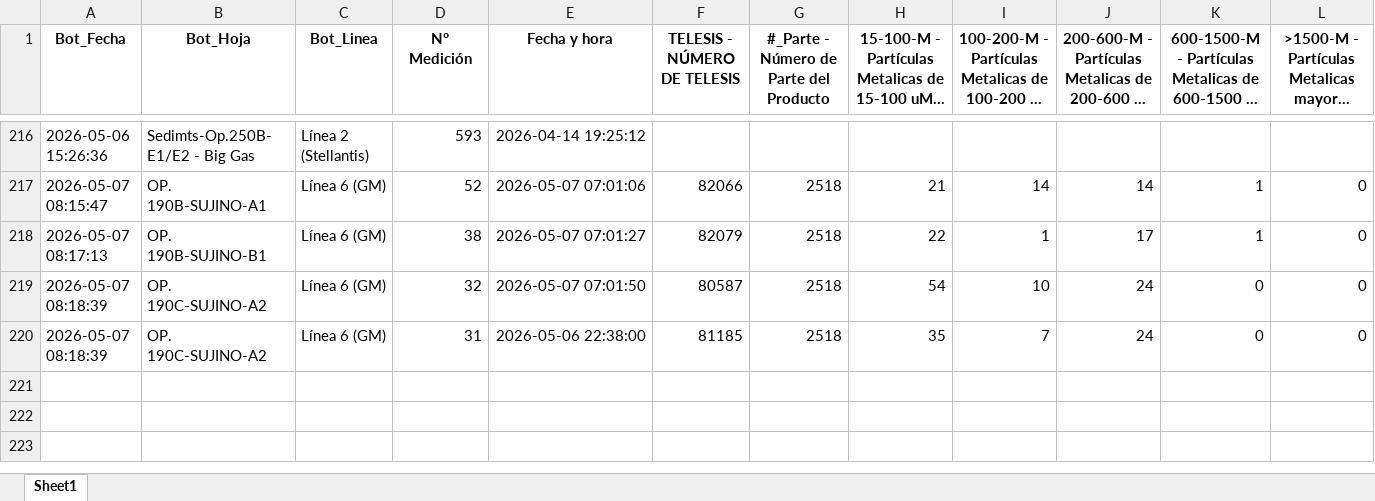
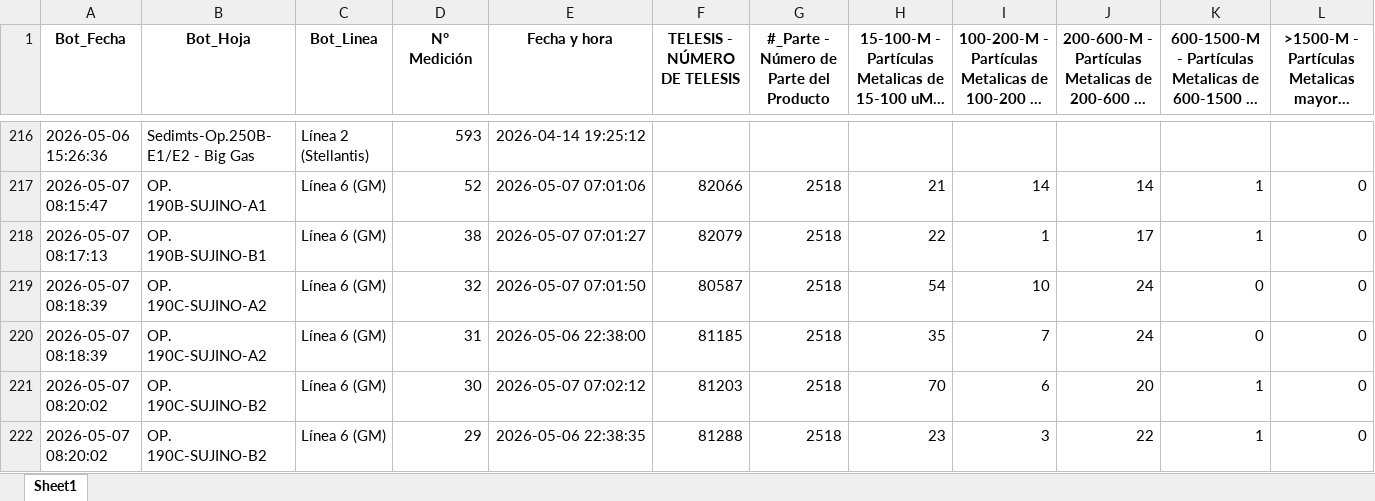
Before and after one commit to practicantecalidadtenango-boop/Sedimentos-Questum, an Excel workbook: BD_LECTURAS_LIVE.xlsx, sheet Sheet1, drawn as a sheet; only a part is shown, gaps mark what is left out; long unchanged cells end in …; values as stored, in another font and other column widths than the file's, no borders; rows hold the shown columns only; the diff names each change by its address in the sheet, - before the commit and + after, or states it on an @@ line.

Commit message:
Update SPC 08:20

```diff
--- a/BD_LECTURAS_LIVE.xlsx (sheet Sheet1)
+++ b/BD_LECTURAS_LIVE.xlsx (sheet Sheet1)
+row 221: 2026-05-07 08:20:02 | OP. 190C-SUJINO-B2 | Línea 6 (GM) | 30 | 2026-05-07 07:02:12 | 81203 | 2518 | 70 | 6 | 20 | 1 | 0
+row 222: 2026-05-07 08:20:02 | OP. 190C-SUJINO-B2 | Línea 6 (GM) | 29 | 2026-05-06 22:38:35 | 81288 | 2518 | 23 | 3 | 22 | 1 | 0
```
